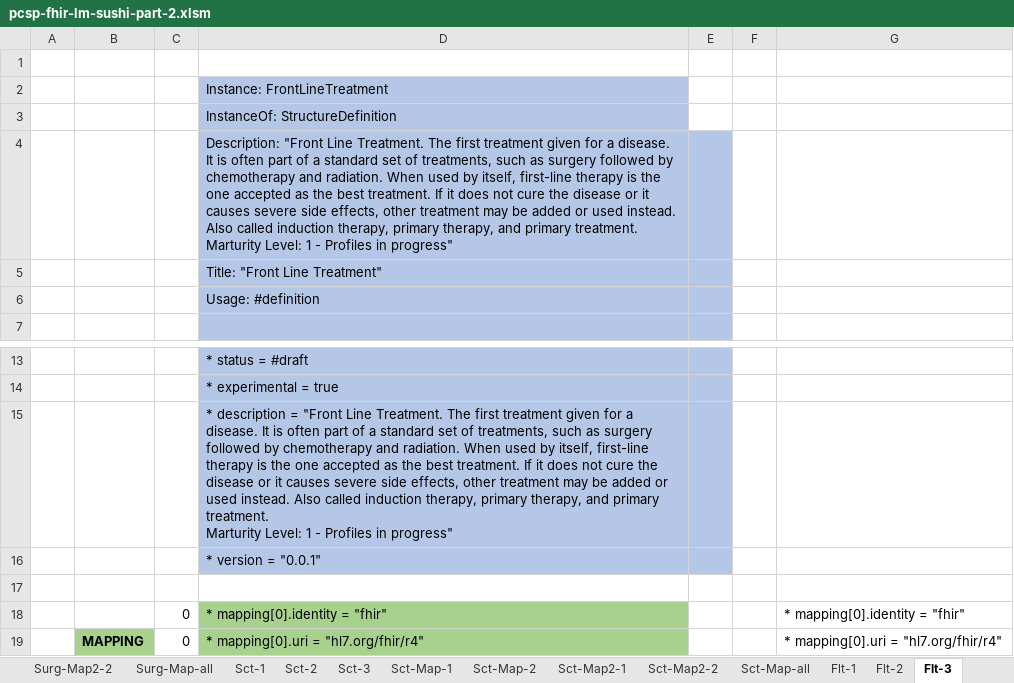
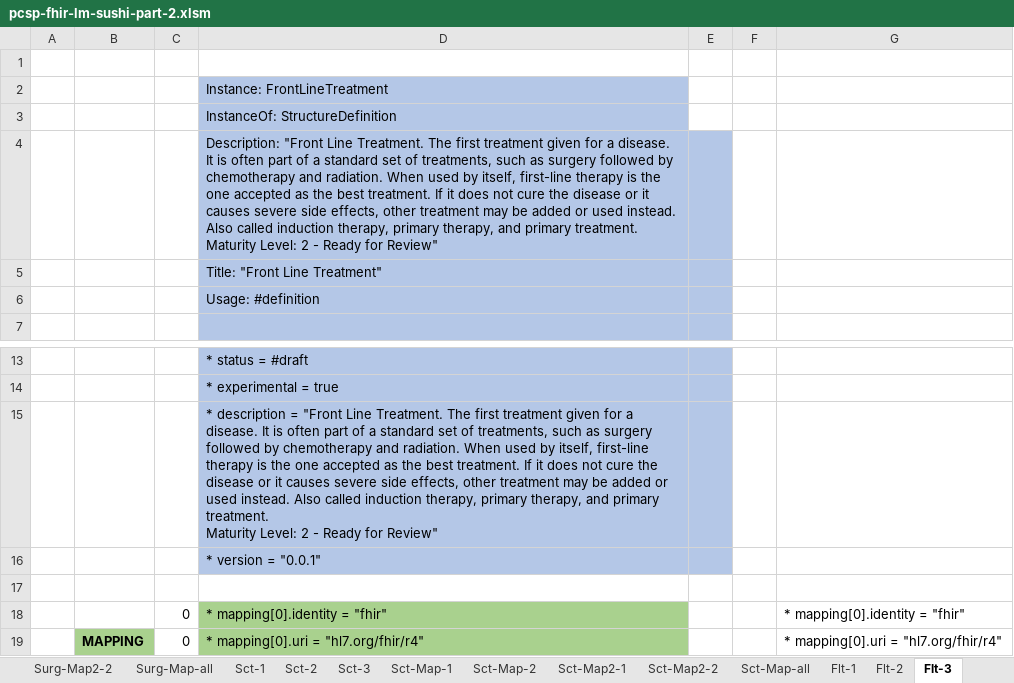
Before and after one commit to hl7-eu/pcsp, an Excel workbook: pcsp-fhir-lm-sushi-part-2.xlsm, sheet Flt-3, drawn as a sheet; only a part is shown, gaps mark what is left out; values as stored, in another font and other column widths than the file's, no borders; ↵ is a line break in a cell; the diff names each change by its address in the sheet, - before the commit and + after, or states it on an @@ line.

```diff
--- a/pcsp-fhir-lm-sushi-part-2.xlsm (sheet Flt-3)
+++ b/pcsp-fhir-lm-sushi-part-2.xlsm (sheet Flt-3)
-D4: …primary treatment. ↵ Marturity Level: 1 - Profiles in progress"
+D4: …primary treatment. ↵ Maturity Level: 2 - Ready for Review"
-D15: …primary treatment. ↵ Marturity Level: 1 - Profiles in progress"
+D15: …primary treatment. ↵ Maturity Level: 2 - Ready for Review"
```
Also changed, not shown: sheet Common, sheet Surg-Map-1, sheet Sct-Map-1, sheet RelFlt-3, sheet Flt-1, sheet Sct-1, 7 more sheets, pcsp-fhir-lm-sushi-part-1.xlsm, 26 other files.
